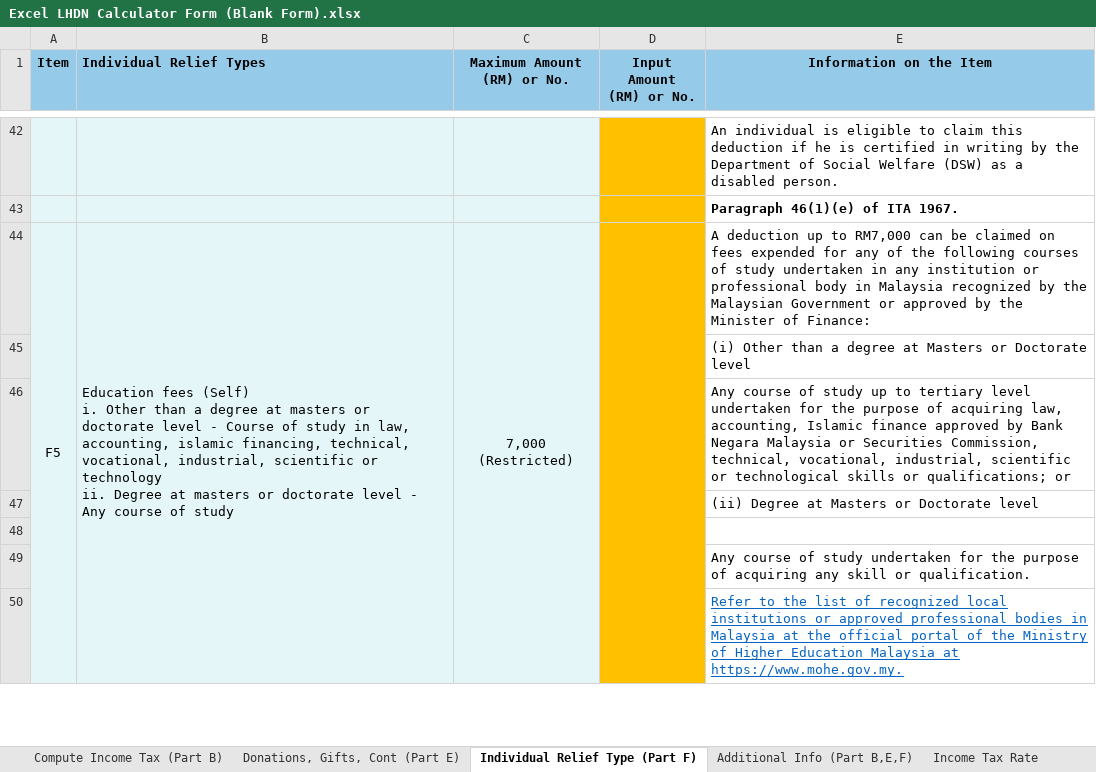
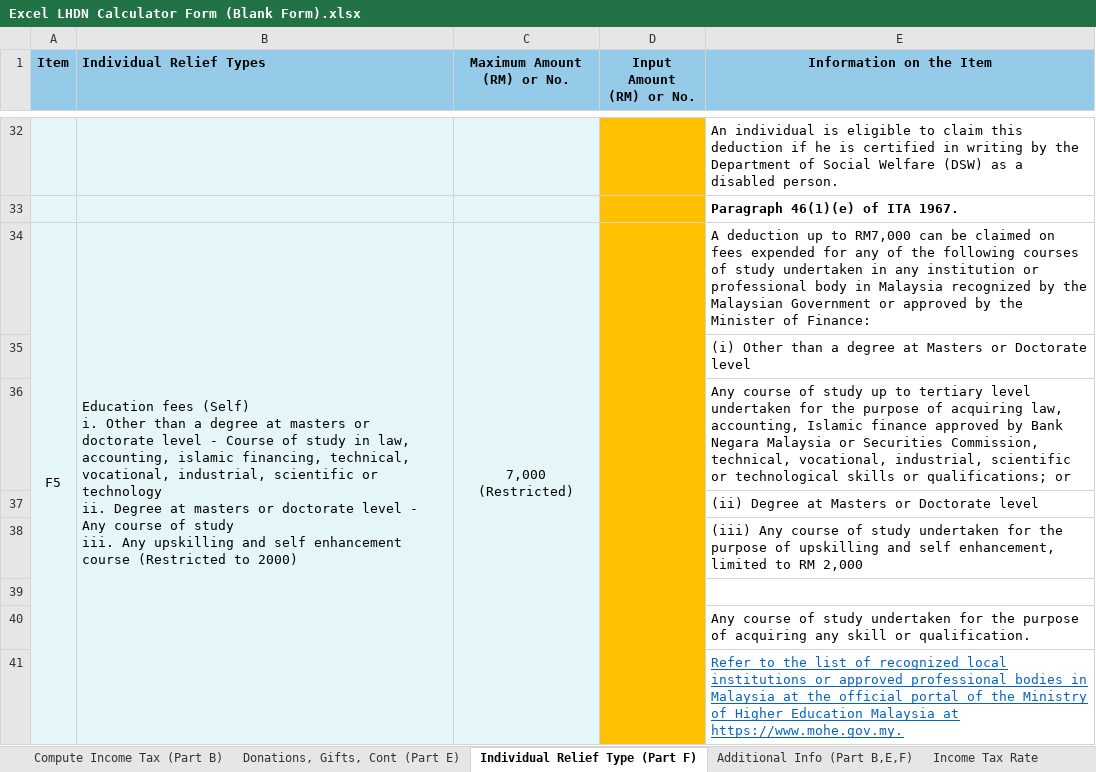
Before and after one commit to HareinJ/MY_TaxRelief, an Excel workbook: Excel LHDN Calculator Form (Blank Form).xlsx, sheet Individual Relief Type (Part F), drawn as a sheet; only a part is shown, gaps mark what is left out; values as stored, in another font and other column widths than the file's, no borders; conditional formats not drawn; addresses are those after the commit; ↵ is a line break in a cell; the diff covers the shown part only; the diff names each change by its address in the sheet, - before the commit and + after, or states it on an @@ line.

Commit message:
Individual Relief Updated

```diff
--- a/Excel LHDN Calculator Form (Blank Form).xlsx (sheet Individual Relief Type (Part F))
+++ b/Excel LHDN Calculator Form (Blank Form).xlsx (sheet Individual Relief Type (Part F))
-B34 (Individual Relief Types): …of study
+B34 (Individual Relief Types): …of study ↵ iii. Any upskilling and self enhancement course (Restricted to 2000)
+row 38:  |  |  |  | (iii) Any course of study undertaken for the purpose of upskilling and self enhancement, limited to RM 2,000
```
Also changed, not shown: 24 added rows, 12 removed rows, 20 edited cells and merged cells elsewhere in this sheet, formulas that keep their value.
